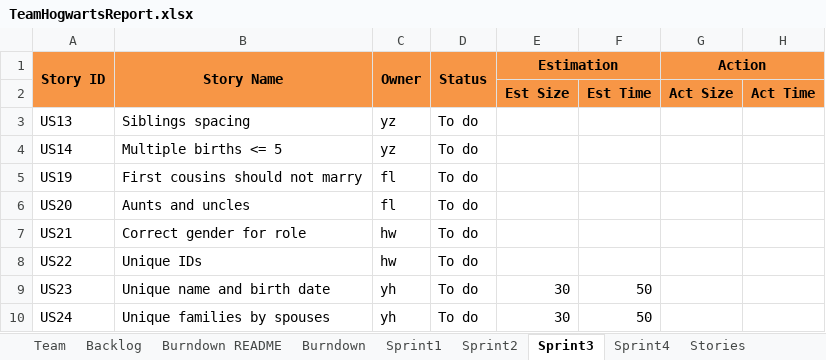
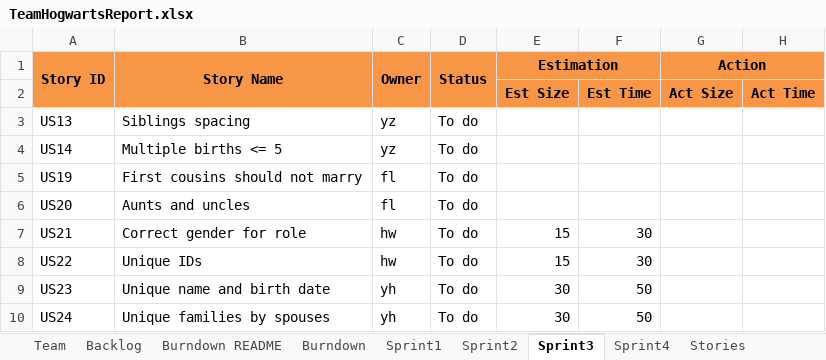
Before and after one commit to JoeyIsZY/ssw555tmHogwarts2020Spring, an Excel workbook: docs/TeamHogwartsReport.xlsx, sheet Sprint3, drawn as a sheet; only a part is shown; values as stored, in another font and other column widths than the file's, no borders; the diff names each change by its address in the sheet, - before the commit and + after, or states it on an @@ line.

```diff
--- a/docs/TeamHogwartsReport.xlsx (sheet Sprint3)
+++ b/docs/TeamHogwartsReport.xlsx (sheet Sprint3)
-E7:E8 (Estimation): (empty)
+E7:E8 (Estimation): 15
-F7:F8: (empty)
+F7:F8: 30
```
Also changed, not shown: sheet Sprint2, 4 other files.
